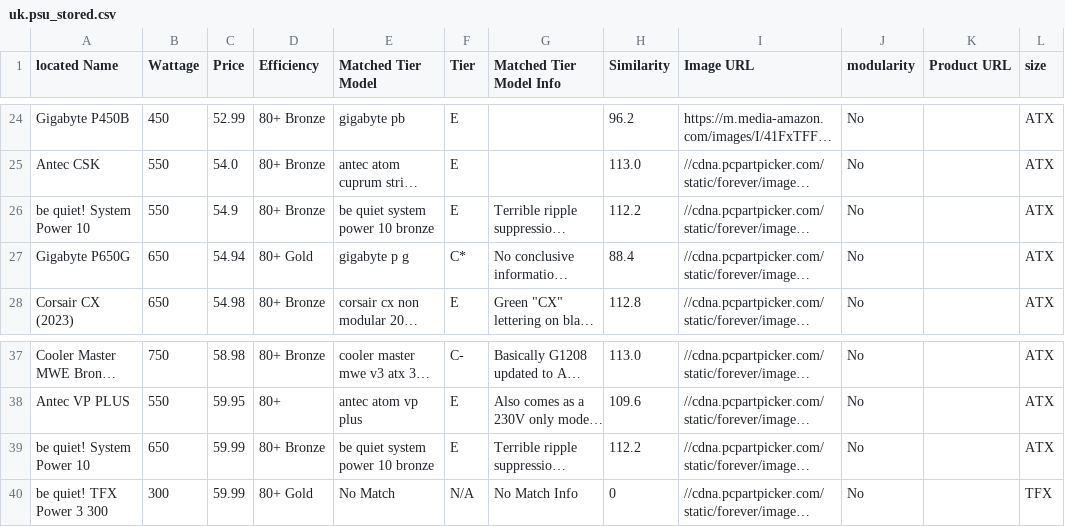
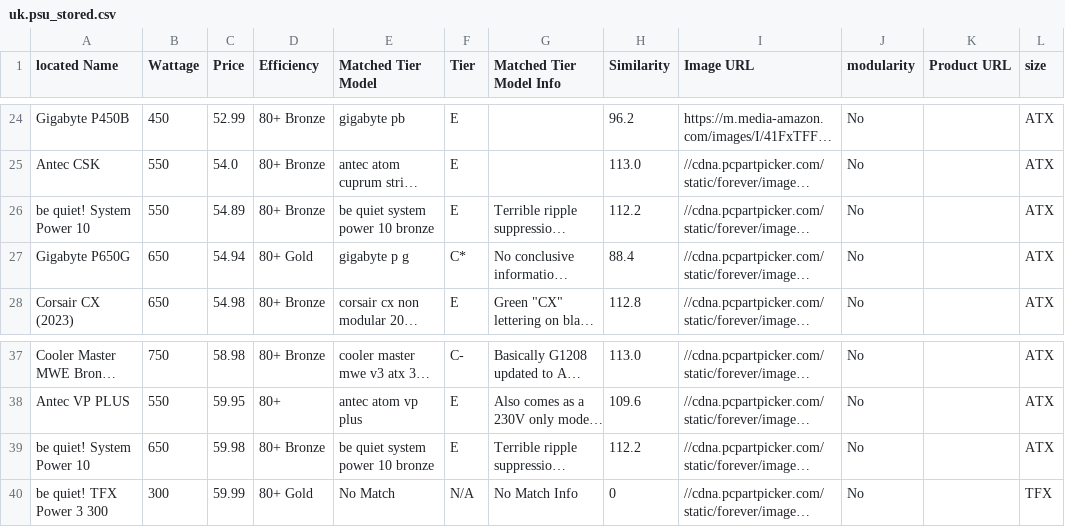
Before and after one commit to Cheesysponge/psuTierSorter, a CSV file: uk.psu_stored.csv, drawn as a sheet; only a part is shown, gaps mark what is left out; long unchanged cells end in …; the diff covers the shown part only; the diff names each change by its address in the sheet, - before the commit and + after, or states it on an @@ line.

```diff
--- a/uk.psu_stored.csv
+++ b/uk.psu_stored.csv
-C26 (Price): 54.9
+C26 (Price): 54.89
-C39 (Price): 59.99
+C39 (Price): 59.98
```
Also changed, not shown: 7 added rows, 7 removed rows and 2 edited cells elsewhere in this file, au.psu_stored.csv, ca.psu_stored.csv, 3 other files.
